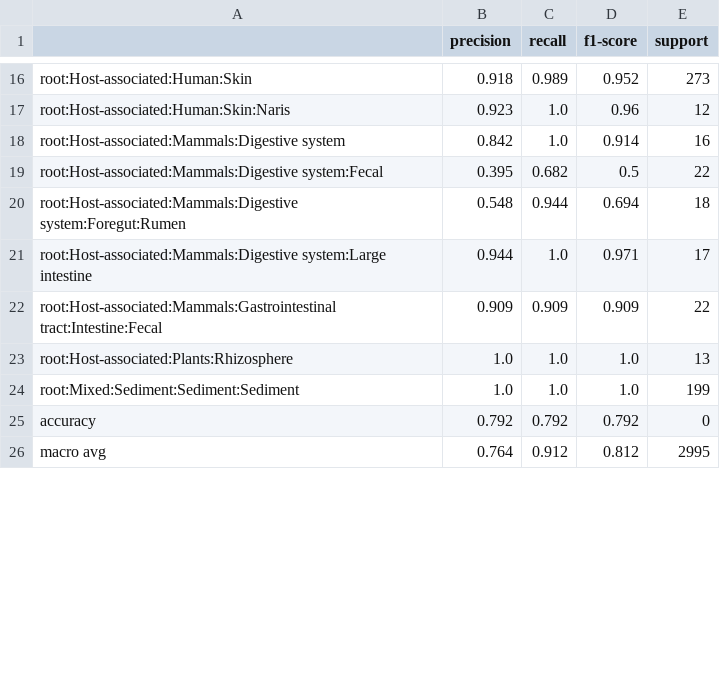
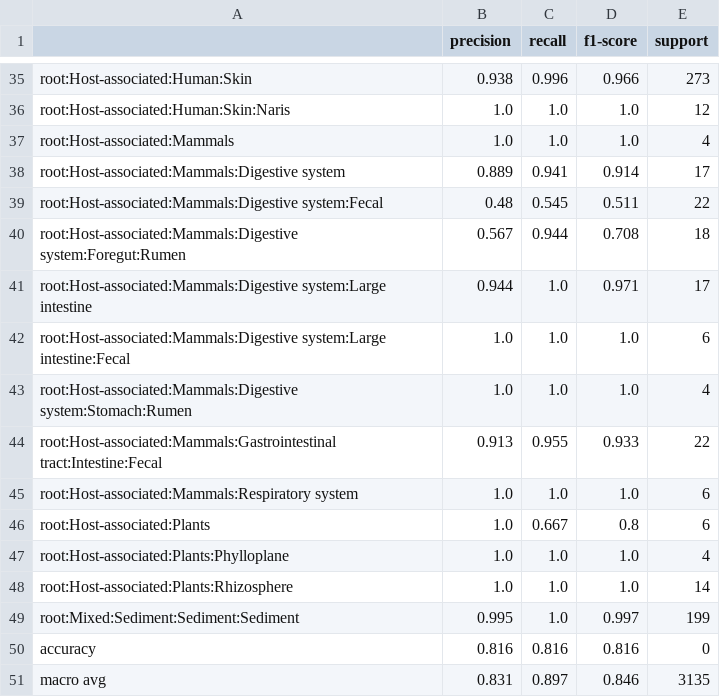
Before and after one commit to Yzm1234/KE, a TSV file: GO/full_workflow/std_nmlz_oversmpl/without_exptype/F1_report.tsv, drawn as a sheet; only a part is shown, gaps mark what is left out; addresses are those after the commit; the diff covers the shown part only; the diff names each change by its address in the sheet, - before the commit and + after, or states it on an @@ line.

```diff
--- a/GO/full_workflow/std_nmlz_oversmpl/without_exptype/F1_report.tsv
+++ b/GO/full_workflow/std_nmlz_oversmpl/without_exptype/F1_report.tsv
-B35 (precision): 0.918
+B35 (precision): 0.938
-C35 (recall): 0.989
+C35 (recall): 0.996
-D35 (f1-score): 0.952
+D35 (f1-score): 0.966
-B36 (precision): 0.923
+B36 (precision): 1.0
-D36 (f1-score): 0.96
+D36 (f1-score): 1.0
+row 37: root:Host-associated:Mammals | 1.0 | 1.0 | 1.0 | 4
-B38 (precision): 0.842
+B38 (precision): 0.889
-C38 (recall): 1.0
+C38 (recall): 0.941
-E38 (support): 16
+E38 (support): 17
-B39 (precision): 0.395
+B39 (precision): 0.48
-C39 (recall): 0.682
+C39 (recall): 0.545
-D39 (f1-score): 0.5
+D39 (f1-score): 0.511
-B40 (precision): 0.548
+B40 (precision): 0.567
-D40 (f1-score): 0.694
+D40 (f1-score): 0.708
+row 42: root:Host-associated:Mammals:Digestive system:Large intestine:Fecal | 1.0 | 1.0 | 1.0 | 6
+row 43: root:Host-associated:Mammals:Digestive system:Stomach:Rumen | 1.0 | 1.0 | 1.0 | 4
-B44 (precision): 0.909
+B44 (precision): 0.913
-C44 (recall): 0.909
+C44 (recall): 0.955
-D44 (f1-score): 0.909
+D44 (f1-score): 0.933
+row 45: root:Host-associated:Mammals:Respiratory system | 1.0 | 1.0 | 1.0 | 6
+row 46: root:Host-associated:Plants | 1.0 | 0.667 | 0.8 | 6
+row 47: root:Host-associated:Plants:Phylloplane | 1.0 | 1.0 | 1.0 | 4
-E48 (support): 13
+E48 (support): 14
-B49 (precision): 1.0
+B49 (precision): 0.995
-D49 (f1-score): 1.0
+D49 (f1-score): 0.997
-B50 (precision): 0.792
+B50 (precision): 0.816
-C50 (recall): 0.792
+C50 (recall): 0.816
-D50 (f1-score): 0.792
+D50 (f1-score): 0.816
-B51 (precision): 0.764
+B51 (precision): 0.831
-C51 (recall): 0.912
+C51 (recall): 0.897
-D51 (f1-score): 0.812
+D51 (f1-score): 0.846
-E51 (support): 2995
+E51 (support): 3135
```
Also changed, not shown: 19 added rows and 44 edited cells elsewhere in this file, 2 other files.
